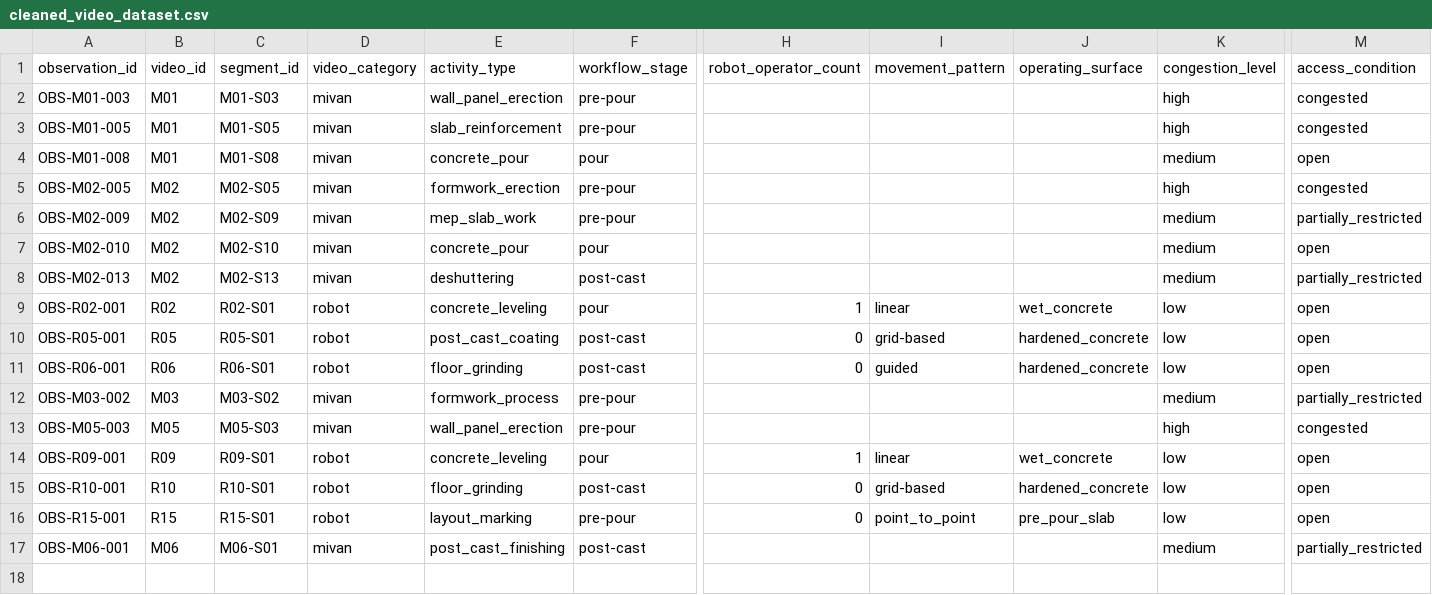
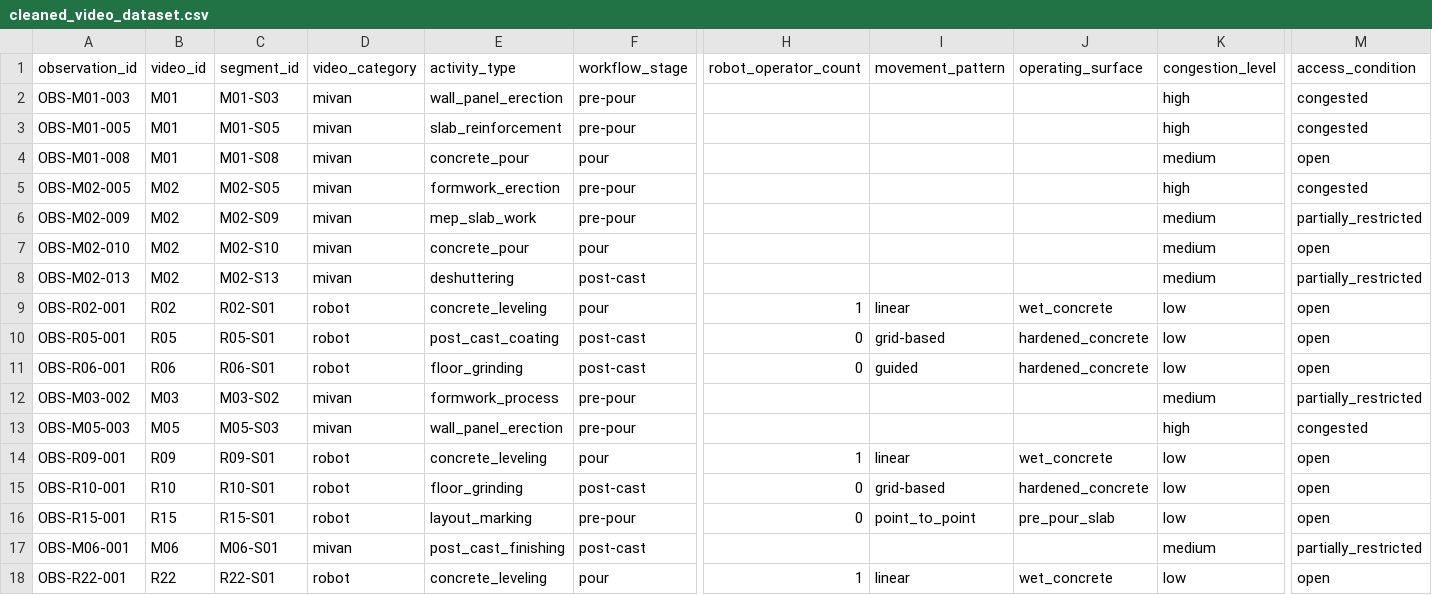
Before and after one commit to YUVRAJ07092007/construction_robot, a CSV file: data/cleaned_video_dataset.csv, drawn as a sheet; only a part is shown, gaps mark what is left out; rows hold the shown columns only; the diff names each change by its address in the sheet, - before the commit and + after, or states it on an @@ line.

```diff
--- a/data/cleaned_video_dataset.csv
+++ b/data/cleaned_video_dataset.csv
+row 18: OBS-R22-001 | R22 | R22-S01 | robot | concrete_leveling | pour | 1 | linear | wet_concrete | low | open
```
Also changed, not shown: data/robot_source_candidates.csv, data/robot_video_observations.csv, 3 other files.
